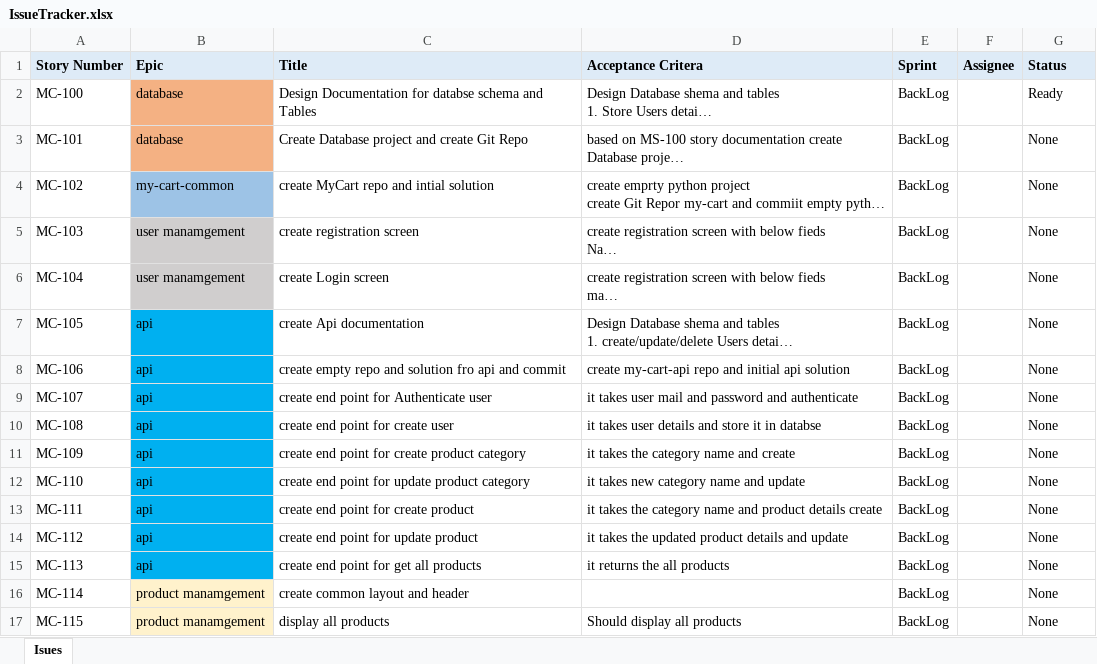
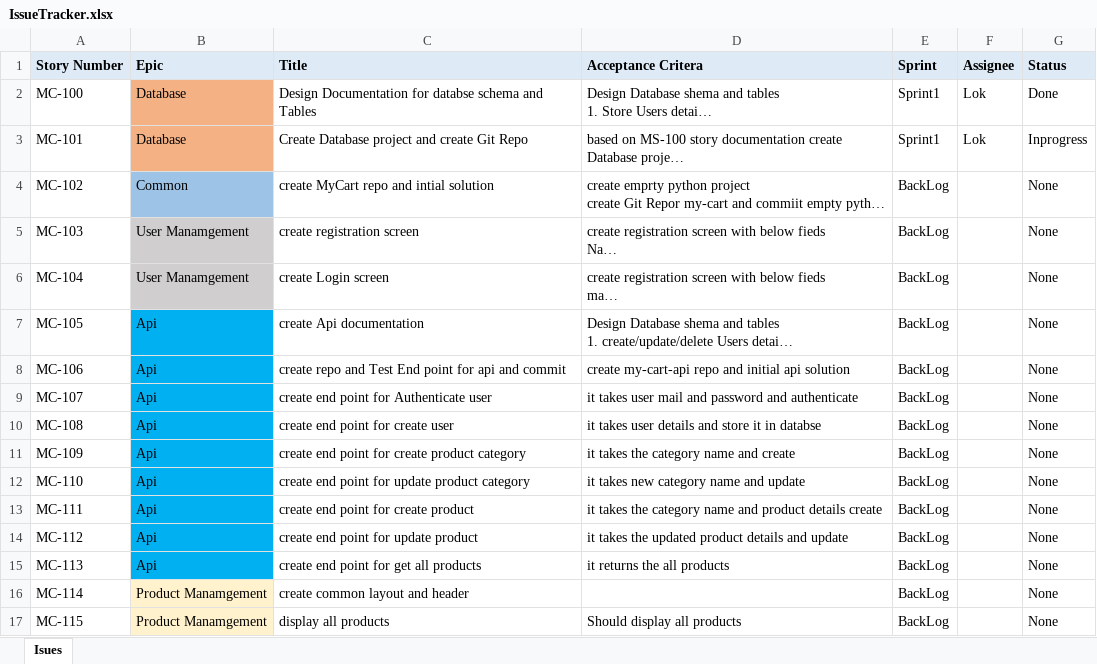
Before and after one commit to nagavarma25/my-jira, an Excel workbook: MyCart/IssueTracker.xlsx, sheet Isues, drawn as a sheet; long unchanged cells end in …; values as stored, in another font and other column widths than the file's, no borders; the diff names each change by its address in the sheet, - before the commit and + after, or states it on an @@ line.

Commit message:
added MyCart Database Design document and updated issue tracker

```diff
--- a/MyCart/IssueTracker.xlsx (sheet Isues)
+++ b/MyCart/IssueTracker.xlsx (sheet Isues)
-B2:B3 (Epic): database
+B2:B3 (Epic): Database
-E2:E3 (Sprint): BackLog
+E2:E3 (Sprint): Sprint1
-F2:F3 (Assignee): (empty)
+F2:F3 (Assignee): Lok
-G2 (Status): Ready
+G2 (Status): Done
-G3 (Status): None
+G3 (Status): Inprogress
-B4 (Epic): my-cart-common
+B4 (Epic): Common
-B5:B6 (Epic): user manamgement
+B5:B6 (Epic): User Manamgement
-B7:B15 (Epic): api
+B7:B15 (Epic): Api
-C8 (Title): create empty repo and solution fro api and…
+C8 (Title): create repo and Test End point for api and…
-B16:B17 (Epic): product manamgement
+B16:B17 (Epic): Product Manamgement
```
Also changed, not shown: 2 other files.
